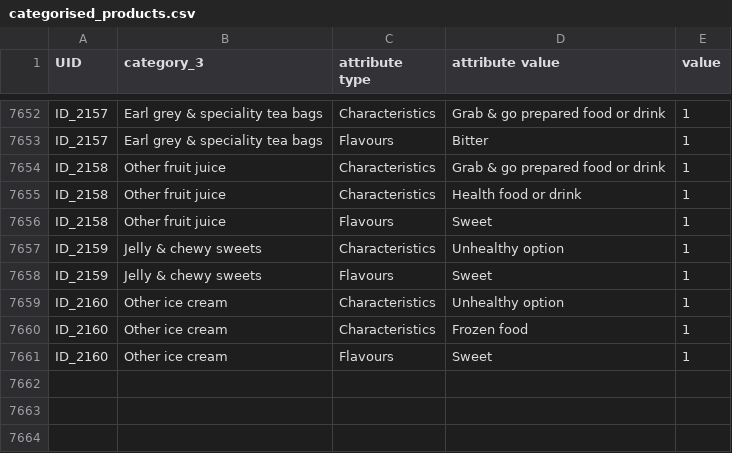
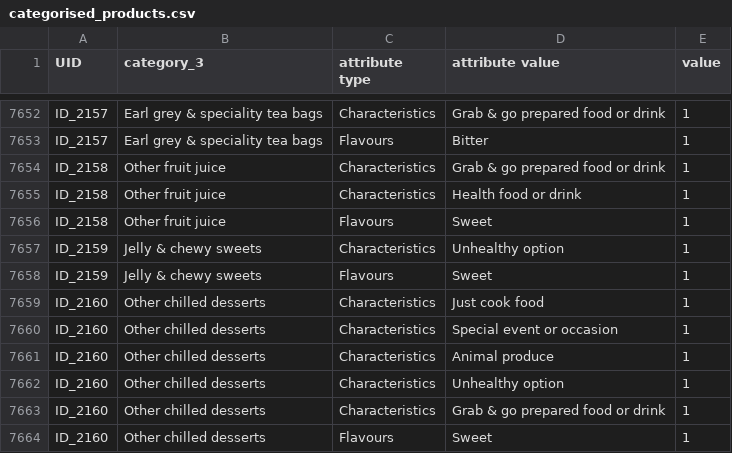
Before and after one commit to BEN-50763/spend-analytics, a CSV file: Tesco Clubcards/2) Data/3) Outputs/All items/categorised_products.csv, drawn as a sheet; only a part is shown, gaps mark what is left out.

```diff
--- a/Tesco Clubcards/2) Data/3) Outputs/All items/categorised_products.csv
+++ b/Tesco Clubcards/2) Data/3) Outputs/All items/categorised_products.csv
@@ -7658,4 +7658,7 @@ ID_2159,Jelly & chewy sweets,Characteristics,Unhealthy option,1
 ID_2159,Jelly & chewy sweets,Flavours,Sweet,1
-ID_2160,Other ice cream,Characteristics,Unhealthy option,1
-ID_2160,Other ice cream,Characteristics,Frozen food,1
-ID_2160,Other ice cream,Flavours,Sweet,1
+"ID_2160","Other chilled desserts","Characteristics","Just cook food","1"
+"ID_2160","Other chilled desserts","Characteristics","Special event or occasion","1"
+"ID_2160","Other chilled desserts","Characteristics","Animal produce","1"
+"ID_2160","Other chilled desserts","Characteristics","Unhealthy option","1"
+"ID_2160","Other chilled desserts","Characteristics","Grab & go prepared food or drink","1"
+"ID_2160","Other chilled desserts","Flavours","Sweet","1"
```
Also changed, not shown: Tesco Clubcards/2) Data/3) Outputs/All items/raw_responses.csv, 10 other files.
